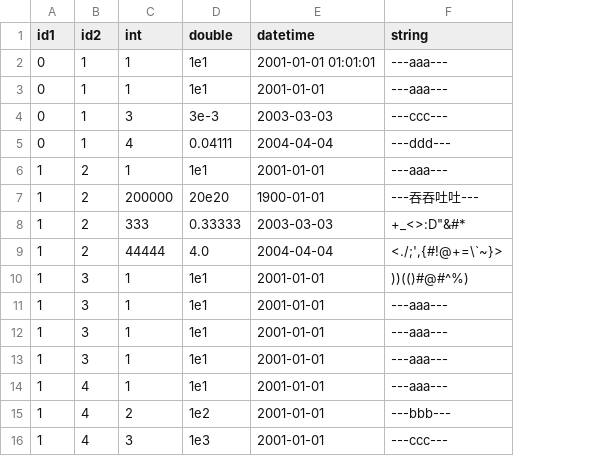
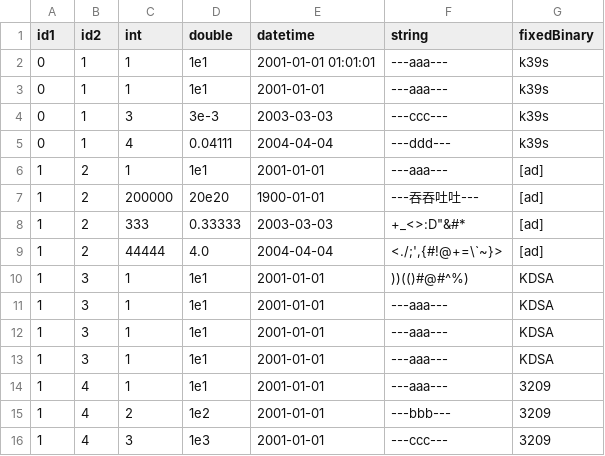
Before and after one commit to yuchenZhangTG/regress, a CSV file: setup/listE.csv, drawn as a sheet; the diff names each change by its address in the sheet, - before the commit and + after, or states it on an @@ line.

```diff
--- a/setup/listE.csv
+++ b/setup/listE.csv
+column G (fixedBinary), rows 2-16: k39s | k39s | k39s | k39s | [ad] | [ad] | [ad] | [ad] | KDSA | KDSA | KDSA | KDSA | 3209 | 3209 | 3209
```
Also changed, not shown: setup/listV.csv, 5 other files.
